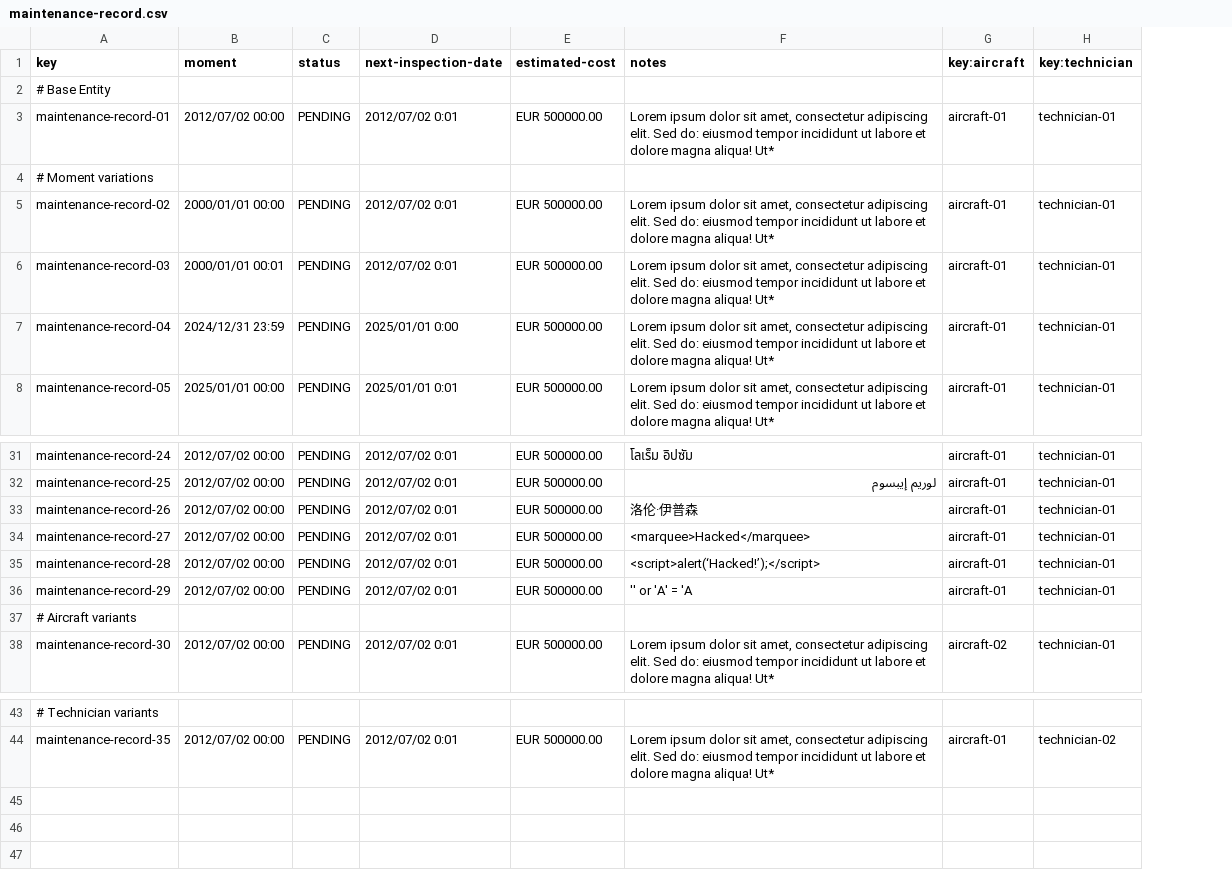
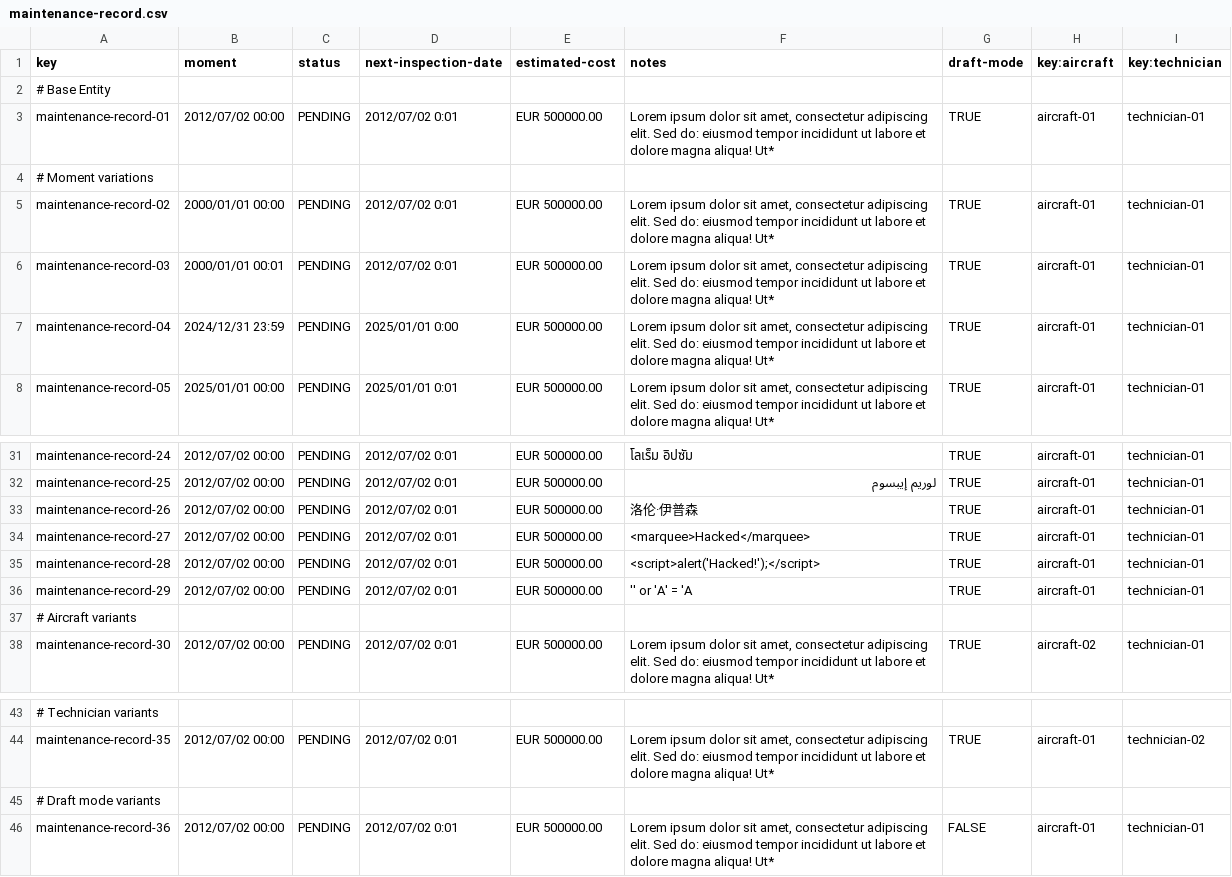
Before and after one commit to javiarellanoo/Acme-ANS, a CSV file: src/main/resources/WEB-INF/data/sample/maintenance-record.csv, drawn as a sheet; only a part is shown, gaps mark what is left out; the diff names each change by its address in the sheet, - before the commit and + after, or states it on an @@ line.

Commit message:
feat: add operations by technicians on maintenance records

```diff
--- a/src/main/resources/WEB-INF/data/sample/maintenance-record.csv
+++ b/src/main/resources/WEB-INF/data/sample/maintenance-record.csv
+column G (draft-mode), rows 3-8: TRUE |  | TRUE | TRUE | TRUE | TRUE; rows 31-38: TRUE | TRUE | TRUE | TRUE | TRUE | TRUE |  | TRUE; row 44: TRUE
-F35 (notes): <script>alert(‘Hacked!’);</script>
+F35 (notes): <script>alert('Hacked!');</script>
+row 45: # Draft mode variants
+row 46: maintenance-record-36 | 2012/07/02 00:00 | PENDING | 2012/07/02 0:01 | EUR 500000.00 | Lorem ipsum dolor sit amet, consectetur adipiscing elit. Sed do: eiusmod tempor incididunt ut labore et dolore magna aliqua! Ut* | FALSE | aircraft-01 | technician-01
```
Also changed, not shown: src/main/resources/WEB-INF/data/sample/maintenance-records-tasks.csv, 36 other files.
